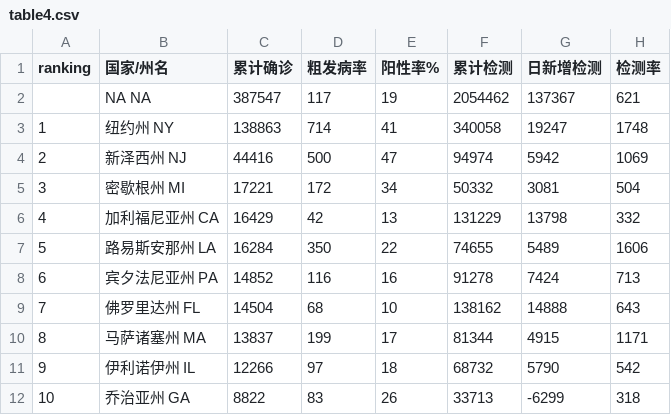
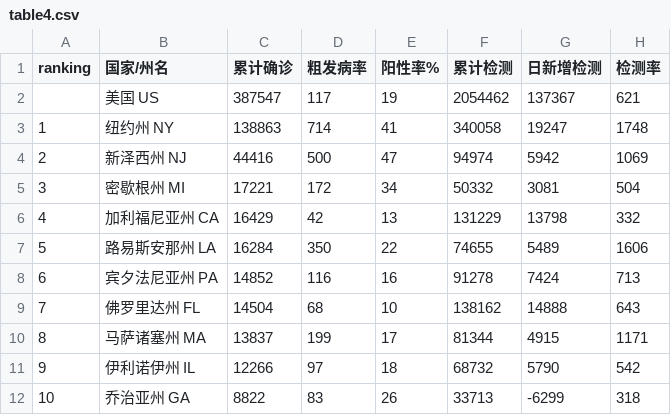
Before and after one commit to US-China-Health-Summit/DailyReport, a CSV file: RMD/新冠早报测试/input/table4.csv, drawn as a sheet.

Commit message:
Separate two side by side tables

```diff
--- a/RMD/新冠早报测试/input/table4.csv
+++ b/RMD/新冠早报测试/input/table4.csv
@@ -1,3 +1,3 @@
 ranking,国家/州名,累计确诊,粗发病率,阳性率%,累计检测,日新增检测,检测率
-,NA NA,387547,117,19,2054462,137367,621
+,美国 US,387547,117,19,2054462,137367,621
 1,纽约州 NY,138863,714,41,340058,19247,1748
```
Also changed, not shown: 3 other files.
